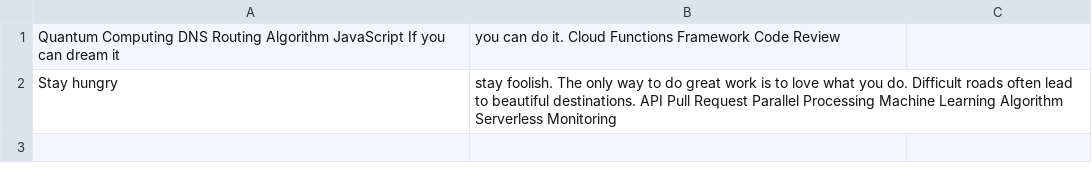
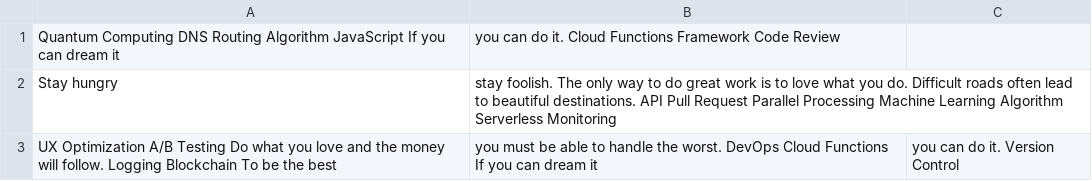
Before and after one commit to embers1algebra/teaastridpersson-embes, a CSV file: backup/mock_data.csv, drawn as a sheet.

Commit message:
Updated backup

```diff
--- a/backup/mock_data.csv
+++ b/backup/mock_data.csv
@@ -2 +2,2 @@ Quantum Computing DNS Routing Algorithm JavaScript If you can dream it, you can
 Stay hungry, stay foolish. The only way to do great work is to love what you do. Difficult roads often lead to beautiful destinations. API Pull Request Parallel Processing Machine Learning Algorithm Serverless Monitoring
+UX Optimization A/B Testing Do what you love and the money will follow. Logging Blockchain To be the best, you must be able to handle the worst. DevOps Cloud Functions If you can dream it, you can do it. Version Control
```
Also changed, not shown: 2 other files.
